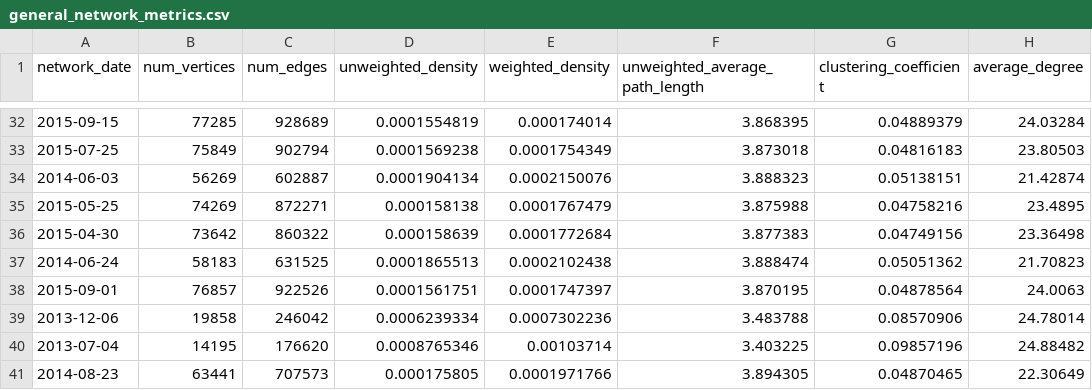
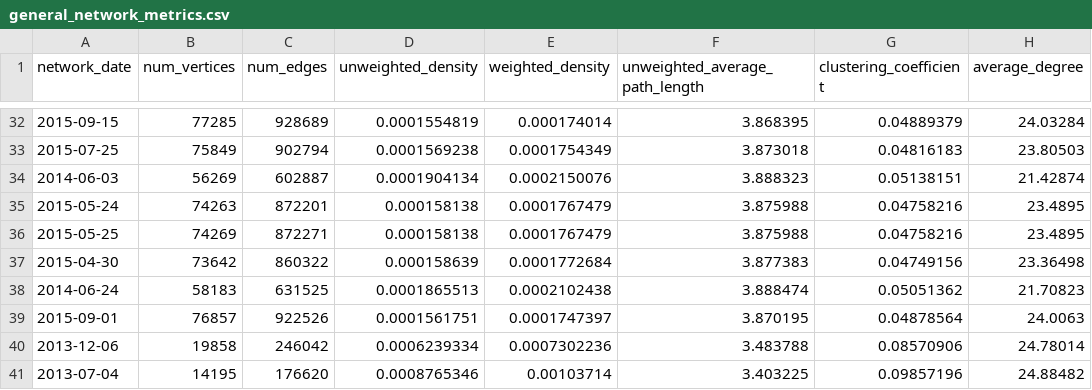
Before and after one commit to nikete/Comunity-Structure-Extremely-Speculative-Asset-Dynamics, a CSV file: data/general_network_metrics.csv, drawn as a sheet; only a part is shown, gaps mark what is left out; the shorter side is filled out with more unchanged rows; the diff names each change by its address in the sheet, - before the commit and + after, or states it on an @@ line.

Commit message:
add a missing data info

```diff
--- a/data/general_network_metrics.csv
+++ b/data/general_network_metrics.csv
+row 35: 2015-05-24 | 74263 | 872201 | 0.000158138 | 0.0001767479 | 3.875988 | 0.04758216 | 23.4895
```
